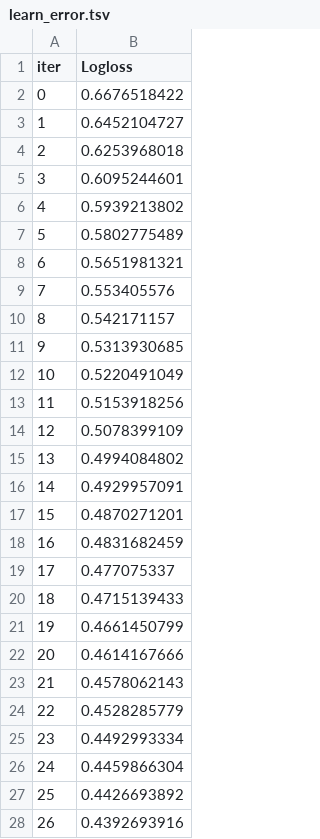
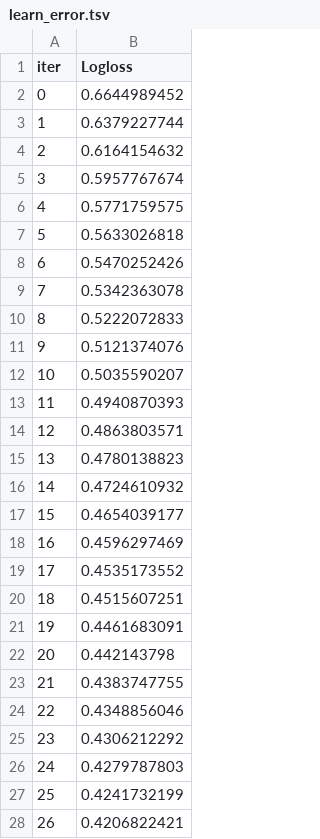
Before and after one commit to tanzrahman/Kaggle, a TSV file: Titanic/catboost_info/learn_error.tsv, drawn as a sheet; only a part is shown; the diff covers the shown part only.

```diff
--- a/Titanic/catboost_info/learn_error.tsv
+++ b/Titanic/catboost_info/learn_error.tsv
@@ -1,28 +1,28 @@
 iter	Logloss
-0	0.6676518422
-1	0.6452104727
-2	0.6253968018
-3	0.6095244601
-4	0.5939213802
-5	0.5802775489
-6	0.5651981321
-7	0.553405576
-8	0.542171157
-9	0.5313930685
-10	0.5220491049
-11	0.5153918256
-12	0.5078399109
-13	0.4994084802
-14	0.4929957091
-15	0.4870271201
-16	0.4831682459
-17	0.477075337
-18	0.4715139433
-19	0.4661450799
-20	0.4614167666
-21	0.4578062143
-22	0.4528285779
-23	0.4492993334
-24	0.4459866304
-25	0.4426693892
-26	0.4392693916
+0	0.6644989452
+1	0.6379227744
+2	0.6164154632
+3	0.5957767674
+4	0.5771759575
+5	0.5633026818
+6	0.5470252426
+7	0.5342363078
+8	0.5222072833
+9	0.5121374076
+10	0.5035590207
+11	0.4940870393
+12	0.4863803571
+13	0.4780138823
+14	0.4724610932
+15	0.4654039177
+16	0.4596297469
+17	0.4535173552
+18	0.4515607251
+19	0.4461683091
+20	0.442143798
+21	0.4383747755
+22	0.4348856046
+23	0.4306212292
+24	0.4279787803
+25	0.4241732199
+26	0.4206822421
```
Also changed, not shown: 73 edited cells elsewhere in this file, Titanic/catboost_info/time_left.tsv, 17 other files.
